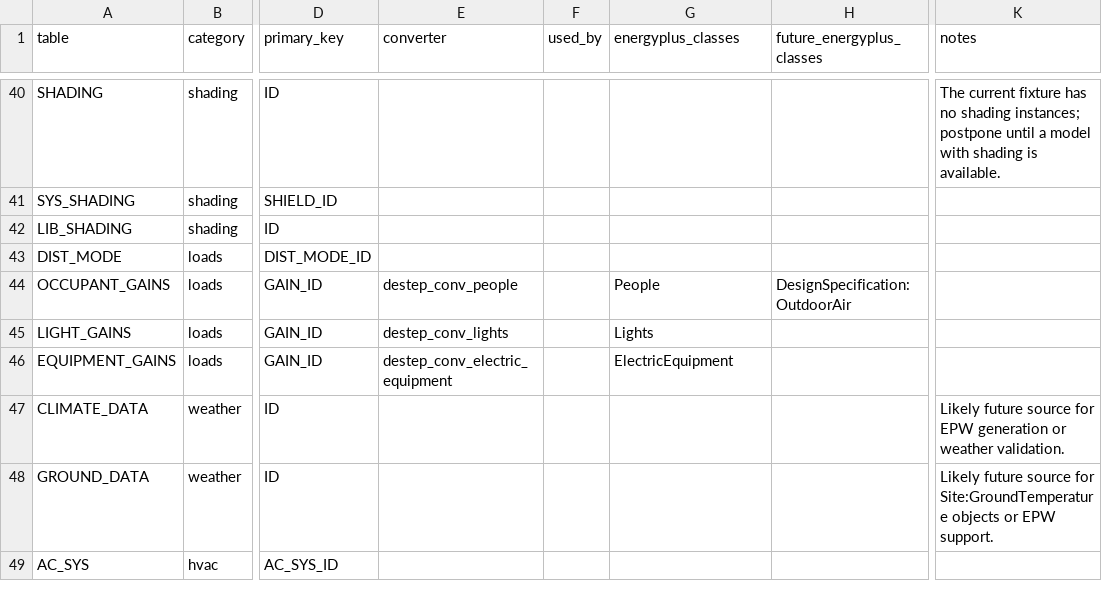
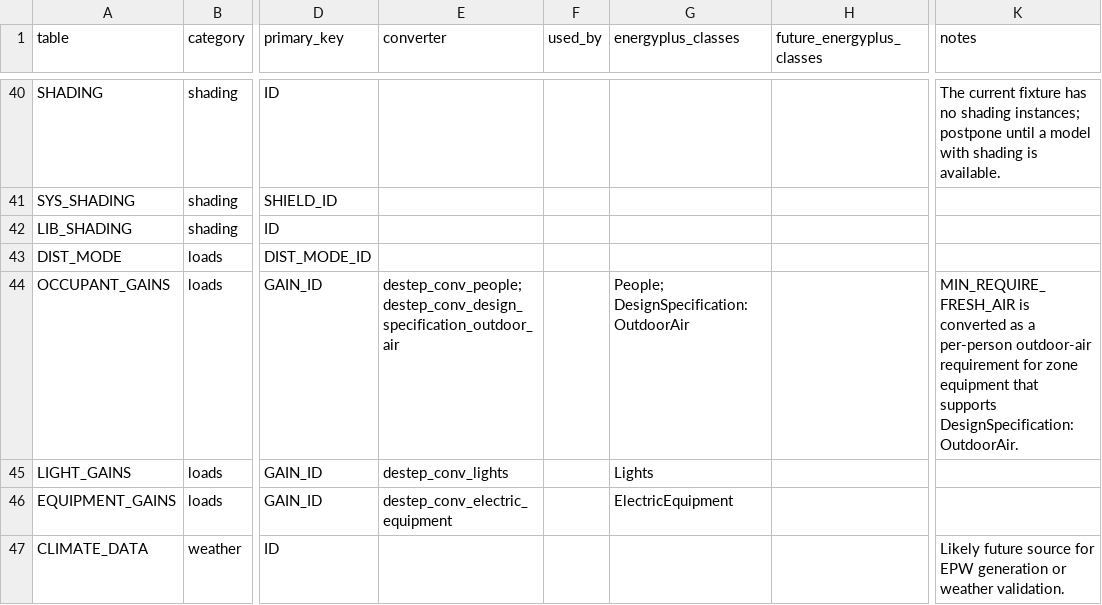
Before and after one commit to hongyuanjia/destep, a TSV file: inst/schema/tables.tsv, drawn as a sheet; only a part is shown, gaps mark what is left out; the shorter side is filled out with more unchanged rows; the diff names each change by its address in the sheet, - before the commit and + after, or states it on an @@ line.

Commit message:
feat: add occupant outdoor air conversion (#19)
* feat: add occupant outdoor air conversion

* docs: record outdoor air pr number

```diff
--- a/inst/schema/tables.tsv
+++ b/inst/schema/tables.tsv
-E44 (converter): destep_conv_people
+E44 (converter): destep_conv_people; destep_conv_design_specification_outdoor_air
-G44 (energyplus_classes): People
+G44 (energyplus_classes): People; DesignSpecification:OutdoorAir
-H44 (future_energyplus_classes): DesignSpecification:OutdoorAir
+H44 (future_energyplus_classes): (empty)
-K44 (notes): (empty)
+K44 (notes): MIN_REQUIRE_FRESH_AIR is converted as a per-person outdoor-air requirement for zone equipment that supports DesignSpecification:OutdoorAir.
```
Also changed, not shown: inst/schema/fields.tsv, 10 other files.
